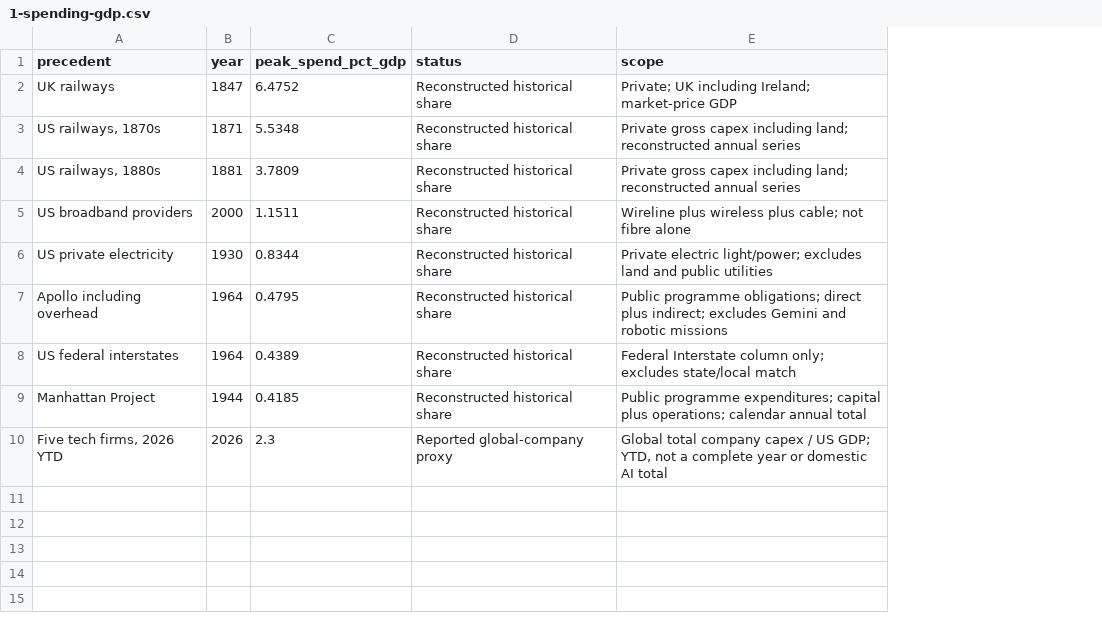
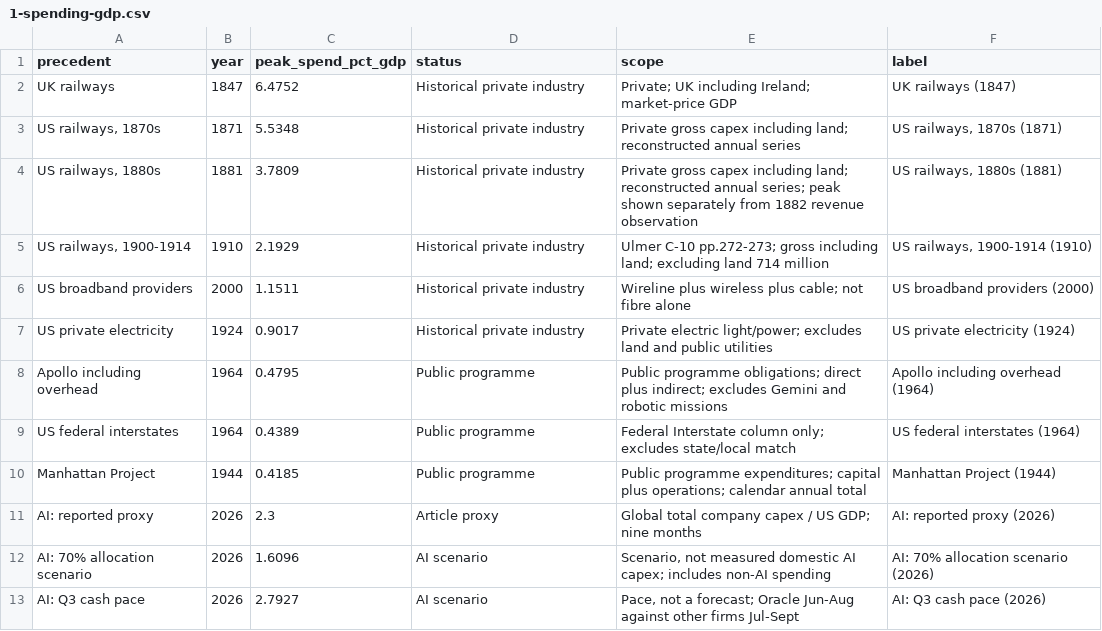
Before and after one commit to techczech/research-snacks, a CSV file: entries/2026-11-19-ai-capex-historical-booms/charts/1-spending-gdp.csv, drawn as a sheet; addresses are those after the commit; the diff names each change by its address in the sheet, - before the commit and + after, or states it on an @@ line.

```diff
--- a/entries/2026-11-19-ai-capex-historical-booms/charts/1-spending-gdp.csv
+++ b/entries/2026-11-19-ai-capex-historical-booms/charts/1-spending-gdp.csv
+column F (label), rows 2-4: UK railways (1847) | US railways, 1870s (1871) | US railways, 1880s (1881); rows 6-11: US broadband providers (2000) | US private electricity (1924) | Apollo including overhead (1964) | US federal interstates (1964) | Manhattan Project (1944) | AI: reported proxy (2026)
-D2:D4 (status): Reconstructed historical share
+D2:D4 (status): Historical private industry
-E4 (scope): …reconstructed annual series
+E4 (scope): …reconstructed annual series; peak shown separately from 1882 revenue observation
+row 5: US railways, 1900-1914 | 1910 | 2.1929 | Historical private industry | Ulmer C-10 pp.272-273; gross including land; excluding land 714 million | US railways, 1900-1914 (1910)
-D6:D7 (status): Reconstructed historical share
+D6:D7 (status): Historical private industry
-B7 (year): 1930
+B7 (year): 1924
-C7 (peak_spend_pct_gdp): 0.8344
+C7 (peak_spend_pct_gdp): 0.9017
-D8:D10 (status): Reconstructed historical share
+D8:D10 (status): Public programme
-A11 (precedent): Five tech firms, 2026 YTD
+A11 (precedent): AI: reported proxy
-D11 (status): Reported global-company proxy
+D11 (status): Article proxy
-E11 (scope): …US GDP; YTD, not a complete year or domestic AI total
+E11 (scope): …US GDP; nine months
+row 12: AI: 70% allocation scenario | 2026 | 1.6096 | AI scenario | Scenario, not measured domestic AI capex; includes non-AI spending | AI: 70% allocation scenario (2026)
+row 13: AI: Q3 cash pace | 2026 | 2.7927 | AI scenario | Pace, not a forecast; Oracle Jun-Aug against other firms Jul-Sept | AI: Q3 cash pace (2026)
```
Also changed, not shown: entries/2026-11-19-ai-capex-historical-booms/charts/2-revenue-and-capex.csv, entries/2026-11-19-ai-capex-historical-booms/data/1-spending-gdp.csv, 37 other files.
